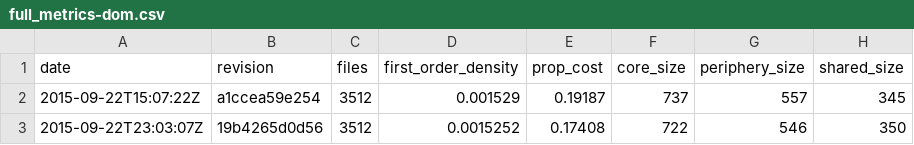
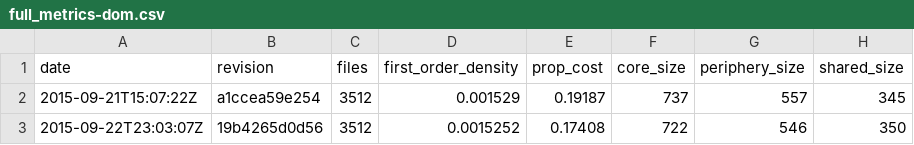
Before and after one commit to almossawi/firefox-code-quality, a CSV file: data/full_metrics-dom.csv, drawn as a sheet; only a part is shown; the diff names each change by its address in the sheet, - before the commit and + after, or states it on an @@ line.

```diff
--- a/data/full_metrics-dom.csv
+++ b/data/full_metrics-dom.csv
-A2 (date): 2015-09-22T15:07:22Z
+A2 (date): 2015-09-21T15:07:22Z
```
Also changed, not shown: data/full_metrics-accessible.csv, data/full_metrics-browser.csv, 13 other files.
